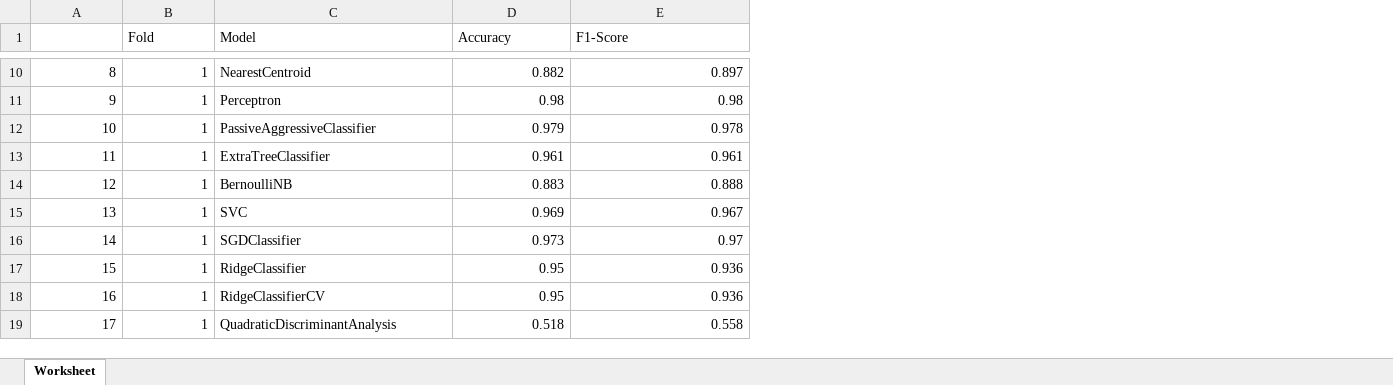
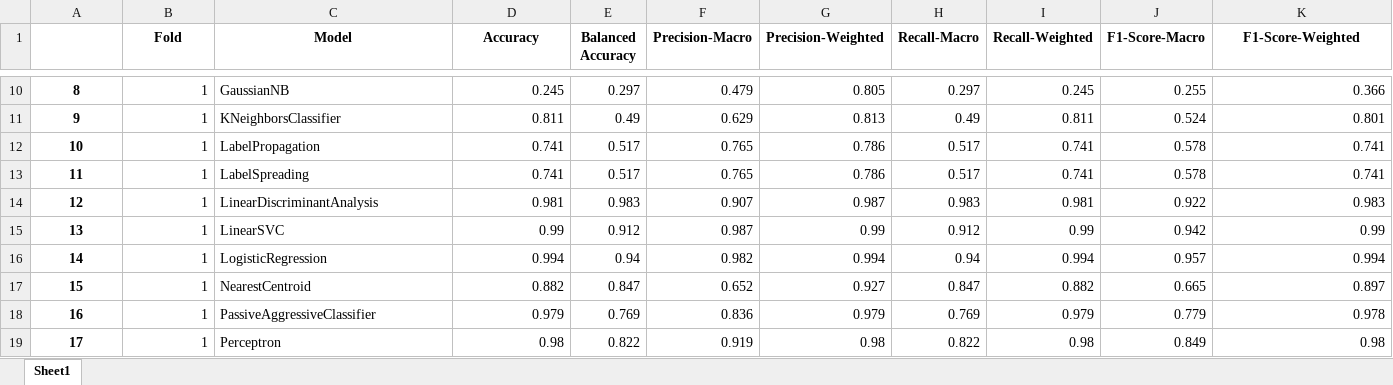
Before and after one commit to robertodr01/Ethical-NLP, an Excel workbook: results/10-Fold-tfdif-davidson.xlsx, sheet Sheet1, drawn as a sheet; only a part is shown, gaps mark what is left out; values as stored, in another font and other column widths than the file's, no borders; addresses are those after the commit; the diff covers the shown part only; the diff names each change by its address in the sheet, - before the commit and + after, or states it on an @@ line.

```diff
--- a/results/10-Fold-tfdif-davidson.xlsx (sheet Sheet1)
+++ b/results/10-Fold-tfdif-davidson.xlsx (sheet Sheet1)
-sheet tab: Worksheet
+sheet tab: Sheet1
+column E (Balanced Accuracy), rows 10-19: 0.297 | 0.49 | 0.517 | 0.517 | 0.983 | 0.912 | 0.94 | 0.847 | 0.769 | 0.822
+column F (Precision-Macro), rows 10-19: 0.479 | 0.629 | 0.765 | 0.765 | 0.907 | 0.987 | 0.982 | 0.652 | 0.836 | 0.919
+column G (Precision-Weighted), rows 10-19: 0.805 | 0.813 | 0.786 | 0.786 | 0.987 | 0.99 | 0.994 | 0.927 | 0.979 | 0.98
+column H (Recall-Macro), rows 10-19: 0.297 | 0.49 | 0.517 | 0.517 | 0.983 | 0.912 | 0.94 | 0.847 | 0.769 | 0.822
+column I (Recall-Weighted), rows 10-19: 0.245 | 0.811 | 0.741 | 0.741 | 0.981 | 0.99 | 0.994 | 0.882 | 0.979 | 0.98
+column J (F1-Score-Macro), rows 10-19: 0.255 | 0.524 | 0.578 | 0.578 | 0.922 | 0.942 | 0.957 | 0.665 | 0.779 | 0.849
@@ B1:D1 bold: off → on, alignment: left → center @@
-K1: F1-Score
+K1: F1-Score-Weighted
@@ K1 bold: off → on, alignment: left → center @@
@@ A10:A19 bold: off → on, alignment: right → center @@
-C10 (Model): NearestCentroid
+C10 (Model): GaussianNB
-D10 (Accuracy): 0.882
+D10 (Accuracy): 0.245
-K10 (F1-Score-Weighted): 0.897
+K10 (F1-Score-Weighted): 0.366
-C11 (Model): Perceptron
+C11 (Model): KNeighborsClassifier
-D11 (Accuracy): 0.98
+D11 (Accuracy): 0.811
-K11 (F1-Score-Weighted): 0.98
+K11 (F1-Score-Weighted): 0.801
-C12 (Model): PassiveAggressiveClassifier
+C12 (Model): LabelPropagation
-D12 (Accuracy): 0.979
+D12 (Accuracy): 0.741
-K12 (F1-Score-Weighted): 0.978
+K12 (F1-Score-Weighted): 0.741
-C13 (Model): ExtraTreeClassifier
+C13 (Model): LabelSpreading
-D13 (Accuracy): 0.961
+D13 (Accuracy): 0.741
-K13 (F1-Score-Weighted): 0.961
+K13 (F1-Score-Weighted): 0.741
-C14 (Model): BernoulliNB
+C14 (Model): LinearDiscriminantAnalysis
-D14 (Accuracy): 0.883
+D14 (Accuracy): 0.981
-K14 (F1-Score-Weighted): 0.888
+K14 (F1-Score-Weighted): 0.983
-C15 (Model): SVC
+C15 (Model): LinearSVC
-D15 (Accuracy): 0.969
+D15 (Accuracy): 0.99
-K15 (F1-Score-Weighted): 0.967
+K15 (F1-Score-Weighted): 0.99
-C16 (Model): SGDClassifier
+C16 (Model): LogisticRegression
-D16 (Accuracy): 0.973
+D16 (Accuracy): 0.994
-K16 (F1-Score-Weighted): 0.97
+K16 (F1-Score-Weighted): 0.994
-C17 (Model): RidgeClassifier
+C17 (Model): NearestCentroid
-D17 (Accuracy): 0.95
+D17 (Accuracy): 0.882
-K17 (F1-Score-Weighted): 0.936
+K17 (F1-Score-Weighted): 0.897
-C18 (Model): RidgeClassifierCV
+C18 (Model): PassiveAggressiveClassifier
-D18 (Accuracy): 0.95
+D18 (Accuracy): 0.979
-K18 (F1-Score-Weighted): 0.936
+K18 (F1-Score-Weighted): 0.978
-C19 (Model): QuadraticDiscriminantAnalysis
+C19 (Model): Perceptron
-D19 (Accuracy): 0.518
+D19 (Accuracy): 0.98
-K19 (F1-Score-Weighted): 0.558
+K19 (F1-Score-Weighted): 0.98
```
Also changed, not shown: 690 edited cells and cell formats elsewhere in this sheet, results/10-Fold-BERT-davidson.xlsx, results/10-Fold-fasttext-davidson.xlsx, 8 other files.
